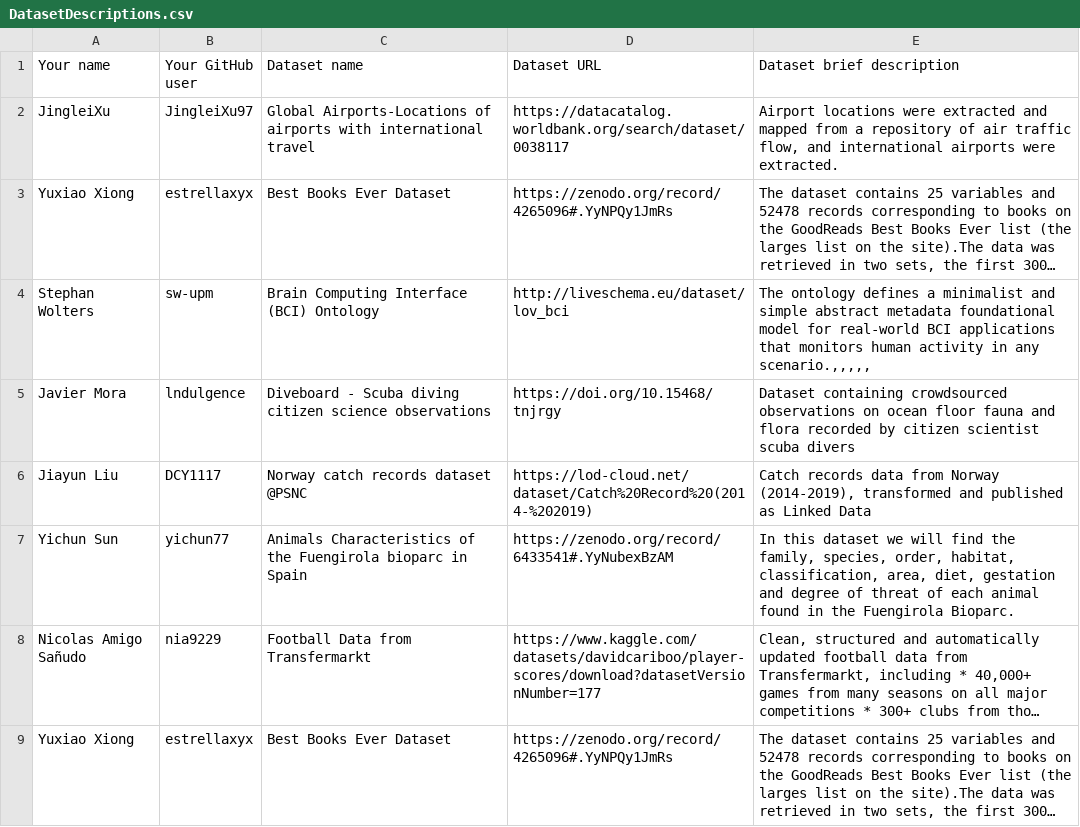
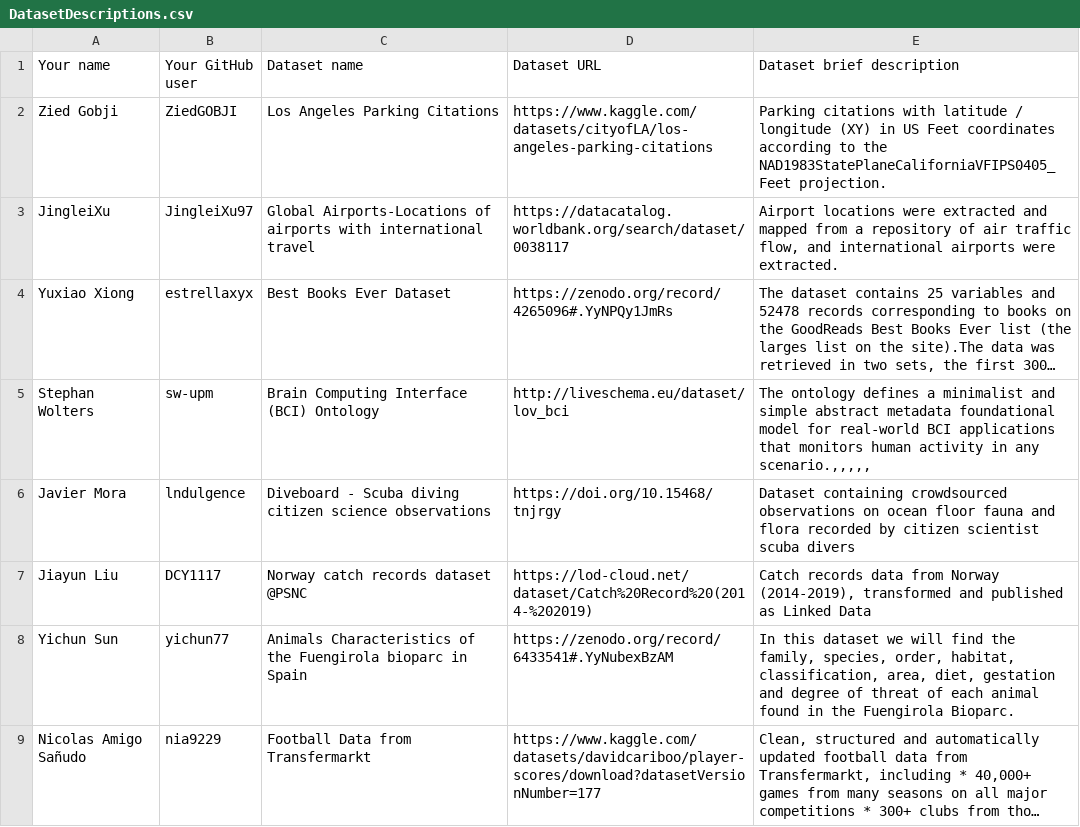
Before and after one commit to FacultadInformatica-LinkedData/Curso2022-2023-ODKG, a CSV file: Assignment1/DatasetDescriptions.csv, drawn as a sheet; only a part is shown; the shorter side is filled out with more unchanged rows; long unchanged cells end in ….

Commit message:
Update DatasetDescriptions.csv

```diff
--- a/Assignment1/DatasetDescriptions.csv
+++ b/Assignment1/DatasetDescriptions.csv
@@ -1,2 +1,3 @@
 Your name; Your GitHub user; Dataset name; Dataset URL; Dataset brief description
+Zied Gobji; ZiedGOBJI; Los Angeles Parking Citations; https://www.kaggle.com/datasets/cityofLA/los-angeles-parking-citations; Parking citations with latitude / longitude (XY) in US Feet coordinates according to the NAD1983StatePlaneCaliforniaVFIPS0405_Feet projection.
 JingleiXu; JingleiXu97; Global Airports-Locations of airports with international travel; https://datacatalog.worldbank.org/search/dataset/0038117; Airport locations were extracted and mapped from a repository of air traffic flow, and international airports were extracted.
```
